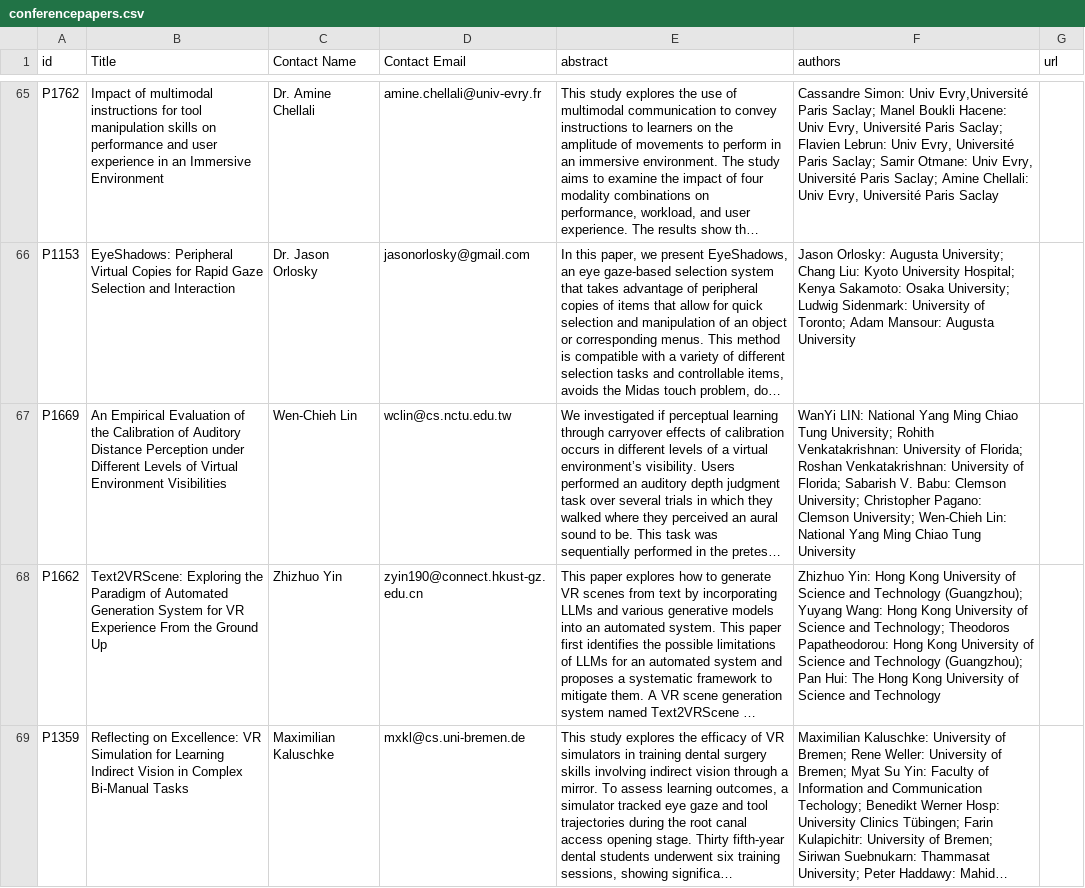
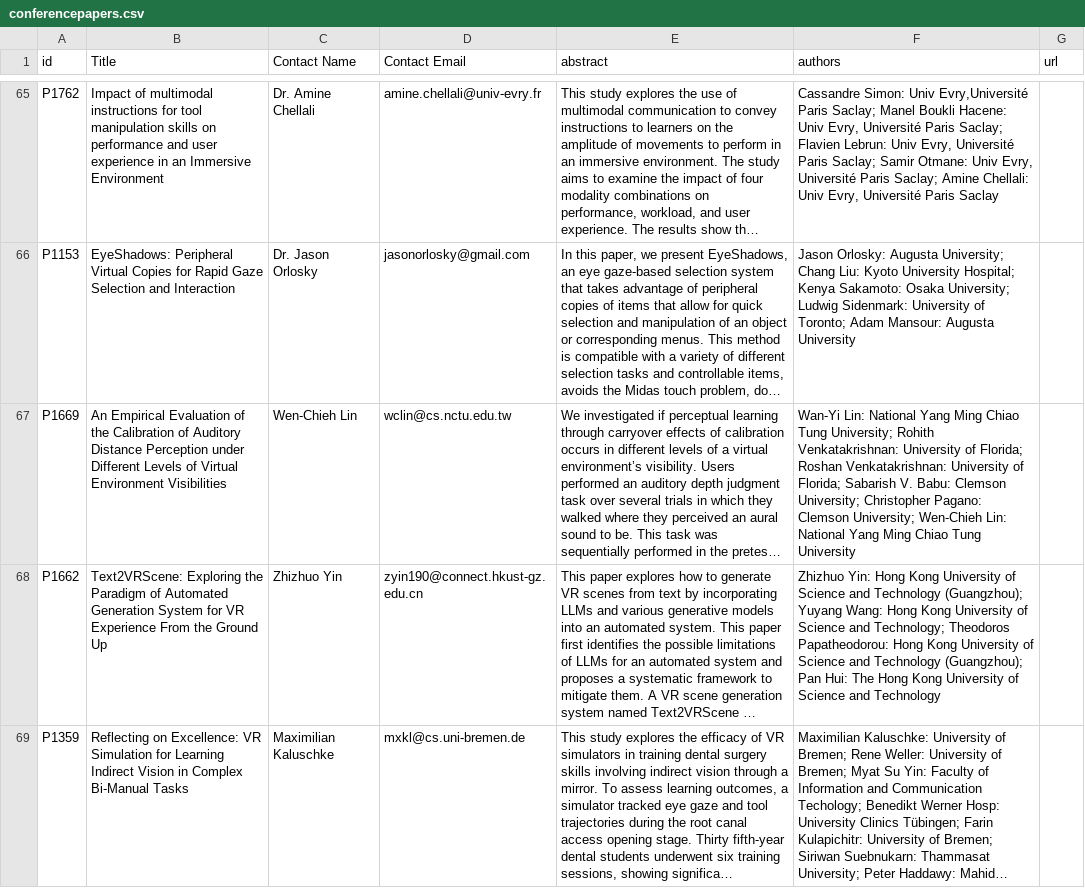
Before and after one commit to ieeevr/2024-test, a CSV file: _data/conferencepapers.csv, drawn as a sheet; only a part is shown, gaps mark what is left out; long unchanged cells end in …; the diff names each change by its address in the sheet, - before the commit and + after, or states it on an @@ line.

Commit message:
Update conferencepapers.csv

```diff
--- a/_data/conferencepapers.csv
+++ b/_data/conferencepapers.csv
-F67 (authors): WanYi LIN: National Yang…
+F67 (authors): Wan-Yi Lin: National Yang…
```
